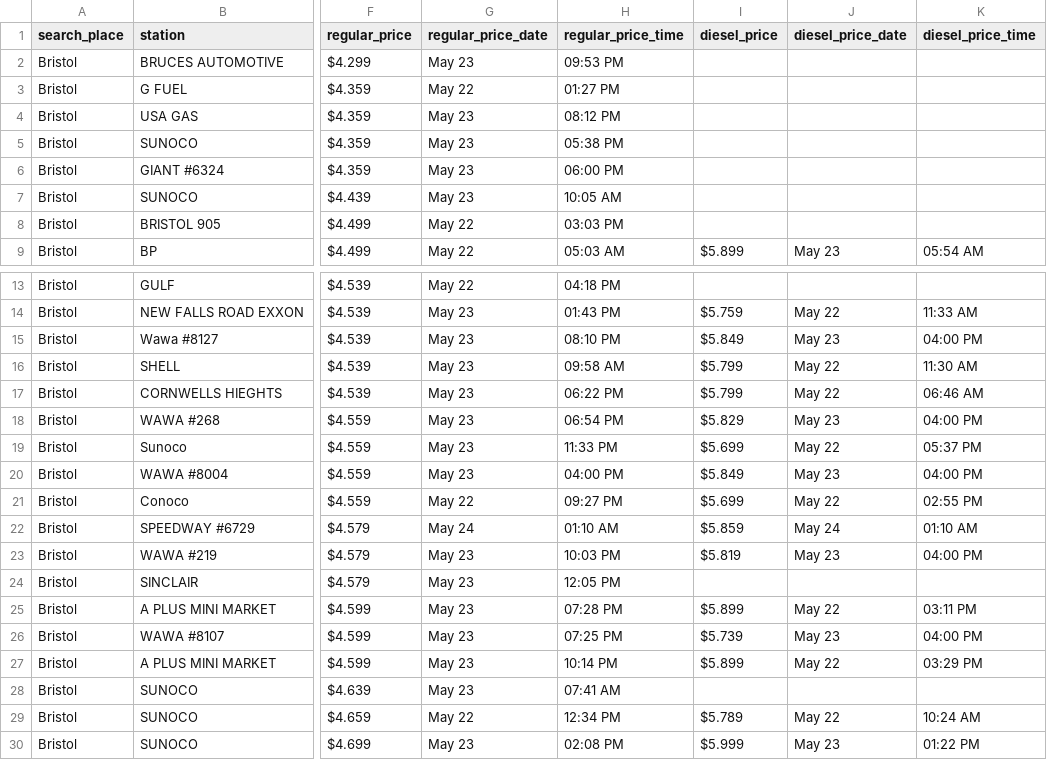
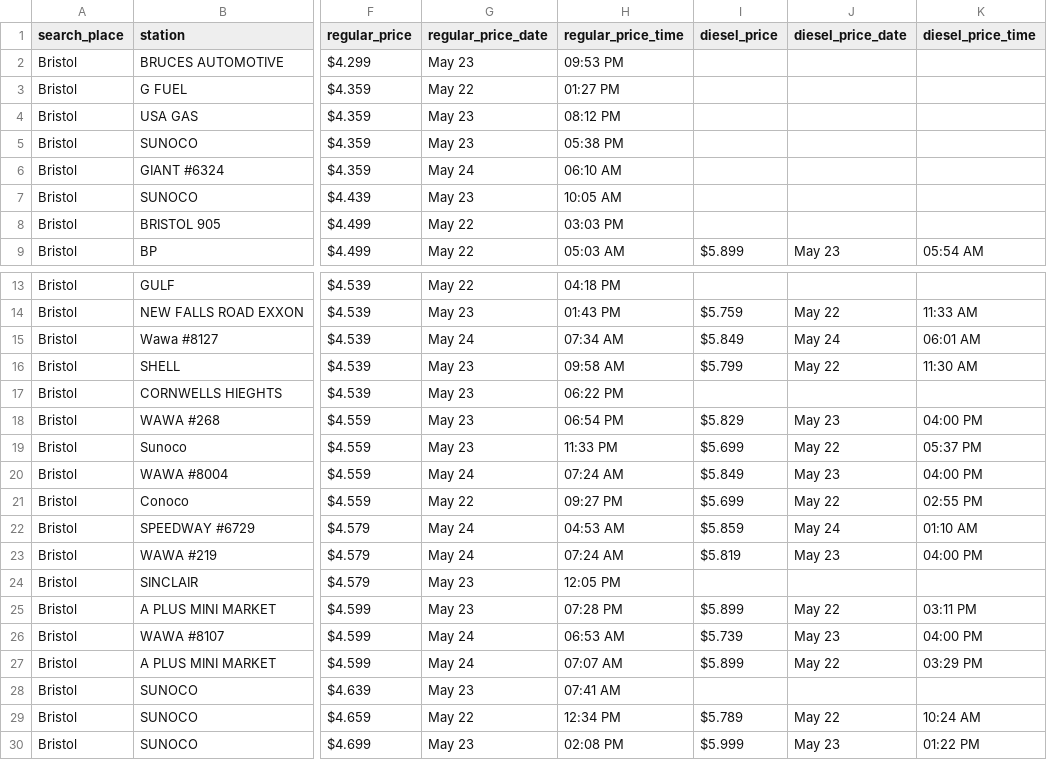
Before and after one commit to CUlleryUSATRepos/BucksGasRepo, a CSV file: BucksGasPrices/BristolGas.csv, drawn as a sheet; only a part is shown, gaps mark what is left out; the diff names each change by its address in the sheet, - before the commit and + after, or states it on an @@ line.

```diff
--- a/BucksGasPrices/BristolGas.csv
+++ b/BucksGasPrices/BristolGas.csv
-G6 (regular_price_date): May 23
+G6 (regular_price_date): May 24
-H6 (regular_price_time): 06:00 PM
+H6 (regular_price_time): 06:10 AM
-G15 (regular_price_date): May 23
+G15 (regular_price_date): May 24
-H15 (regular_price_time): 08:10 PM
+H15 (regular_price_time): 07:34 AM
-J15 (diesel_price_date): May 23
+J15 (diesel_price_date): May 24
-K15 (diesel_price_time): 04:00 PM
+K15 (diesel_price_time): 06:01 AM
-I17 (diesel_price): $5.799
+I17 (diesel_price): (empty)
-J17 (diesel_price_date): May 22
+J17 (diesel_price_date): (empty)
-K17 (diesel_price_time): 06:46 AM
+K17 (diesel_price_time): (empty)
-G20 (regular_price_date): May 23
+G20 (regular_price_date): May 24
-H20 (regular_price_time): 04:00 PM
+H20 (regular_price_time): 07:24 AM
-H22 (regular_price_time): 01:10 AM
+H22 (regular_price_time): 04:53 AM
-G23 (regular_price_date): May 23
+G23 (regular_price_date): May 24
-H23 (regular_price_time): 10:03 PM
+H23 (regular_price_time): 07:24 AM
-G26:G27 (regular_price_date): May 23
+G26:G27 (regular_price_date): May 24
-H26 (regular_price_time): 07:25 PM
+H26 (regular_price_time): 06:53 AM
-H27 (regular_price_time): 10:14 PM
+H27 (regular_price_time): 07:07 AM
```
Also changed, not shown: BucksAreaAverages/BensalemAverages.csv, BucksGasPrices/BensalemGas.csv, 56 other files.
